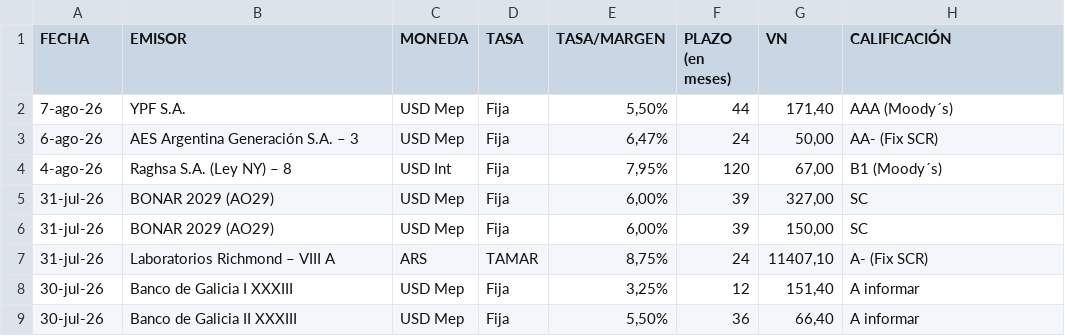
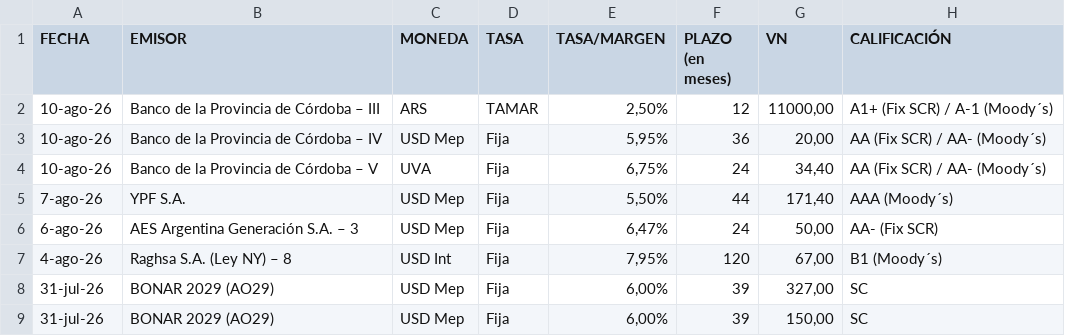
Before and after one commit to ramiellero/Caidas-de-deudas, a CSV file: emisiones_obligaciones_negociables.csv, drawn as a sheet; only a part is shown; the shorter side is filled out with more unchanged rows.

```diff
--- a/emisiones_obligaciones_negociables.csv
+++ b/emisiones_obligaciones_negociables.csv
@@ -1,2 +1,5 @@
 FECHA,EMISOR,MONEDA,TASA,TASA/MARGEN,PLAZO (en meses),VN,CALIFICACIÓN
+10-ago-26,Banco de la Provincia de Córdoba – III,ARS,TAMAR,"2,50%",12,"11000,00",A1+ (Fix SCR) / A-1 (Moody´s)
+10-ago-26,Banco de la Provincia de Córdoba – IV,USD Mep,Fija,"5,95%",36,"20,00",AA (Fix SCR) / AA- (Moody´s)
+10-ago-26,Banco de la Provincia de Córdoba – V,UVA,Fija,"6,75%",24,"34,40",AA (Fix SCR) / AA- (Moody´s)
 7-ago-26,YPF S.A.,USD Mep,Fija,"5,50%",44,"171,40",AAA (Moody´s)
```
Also changed, not shown: StoneX/deals.csv, 1 other file.
